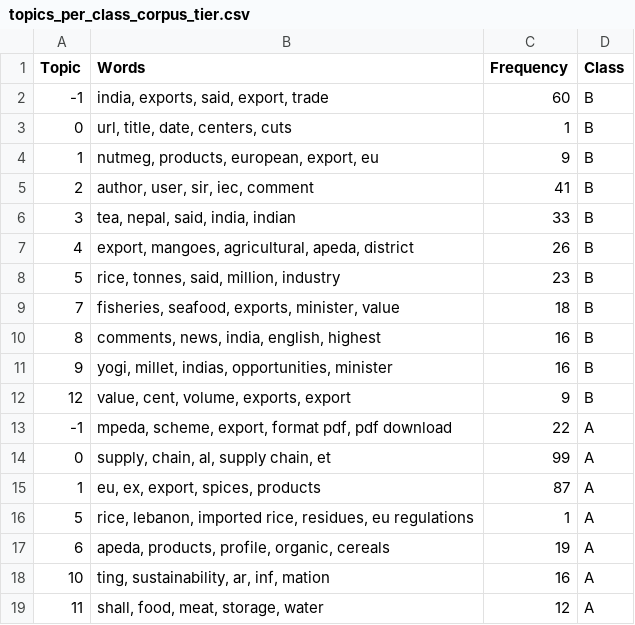
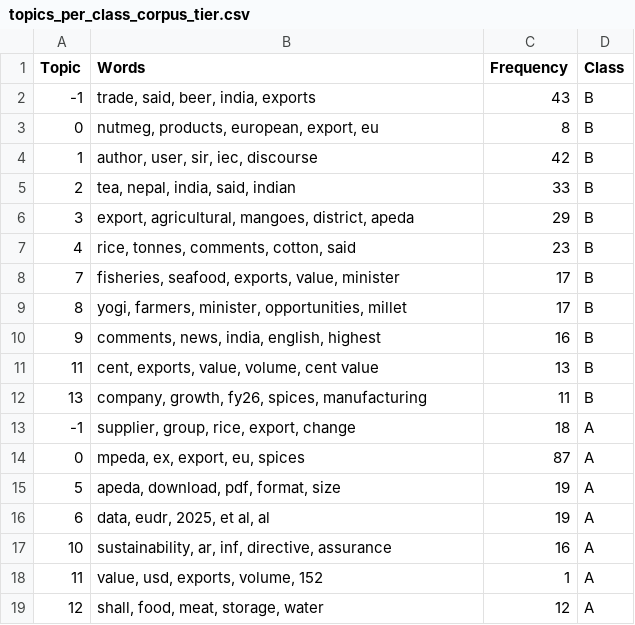
Before and after one commit to ayush-roy-21/agri-food-supplychain, a CSV file: data/results/topics_per_class_corpus_tier.csv, drawn as a sheet; only a part is shown; the diff covers the shown part only.

```diff
--- a/data/results/topics_per_class_corpus_tier.csv
+++ b/data/results/topics_per_class_corpus_tier.csv
@@ -1,19 +1,19 @@
 Topic,Words,Frequency,Class
--1,"india, exports, said, export, trade",60,B
-0,"url, title, date, centers, cuts",1,B
-1,"nutmeg, products, european, export, eu",9,B
-2,"author, user, sir, iec, comment",41,B
-3,"tea, nepal, said, india, indian",33,B
-4,"export, mangoes, agricultural, apeda, district",26,B
-5,"rice, tonnes, said, million, industry",23,B
-7,"fisheries, seafood, exports, minister, value",18,B
-8,"comments, news, india, english, highest",16,B
-9,"yogi, millet, indias, opportunities, minister",16,B
-12,"value, cent, volume, exports, export",9,B
--1,"mpeda, scheme, export, format pdf, pdf download",22,A
-0,"supply, chain, al, supply chain, et",99,A
-1,"eu, ex, export, spices, products",87,A
-5,"rice, lebanon, imported rice, residues, eu regulations",1,A
-6,"apeda, products, profile, organic, cereals",19,A
-10,"ting, sustainability, ar, inf, mation",16,A
-11,"shall, food, meat, storage, water",12,A
+-1,"trade, said, beer, india, exports",43,B
+0,"nutmeg, products, european, export, eu",8,B
+1,"author, user, sir, iec, discourse",42,B
+2,"tea, nepal, india, said, indian",33,B
+3,"export, agricultural, mangoes, district, apeda",29,B
+4,"rice, tonnes, comments, cotton, said",23,B
+7,"fisheries, seafood, exports, value, minister",17,B
+8,"yogi, farmers, minister, opportunities, millet",17,B
+9,"comments, news, india, english, highest",16,B
+11,"cent, exports, value, volume, cent value",13,B
+13,"company, growth, fy26, spices, manufacturing",11,B
+-1,"supplier, group, rice, export, change",18,A
+0,"mpeda, ex, export, eu, spices",87,A
+5,"apeda, download, pdf, format, size",19,A
+6,"data, eudr, 2025, et al, al",19,A
+10,"sustainability, ar, inf, directive, assurance",16,A
+11,"value, usd, exports, volume, 152",1,A
+12,"shall, food, meat, storage, water",12,A
```
Also changed, not shown: 1 added row and 1 removed row elsewhere in this file, data/results/grid_5x4_coverage.csv, data/results/topic_rq_grid_mapping.csv, 10 other files.
